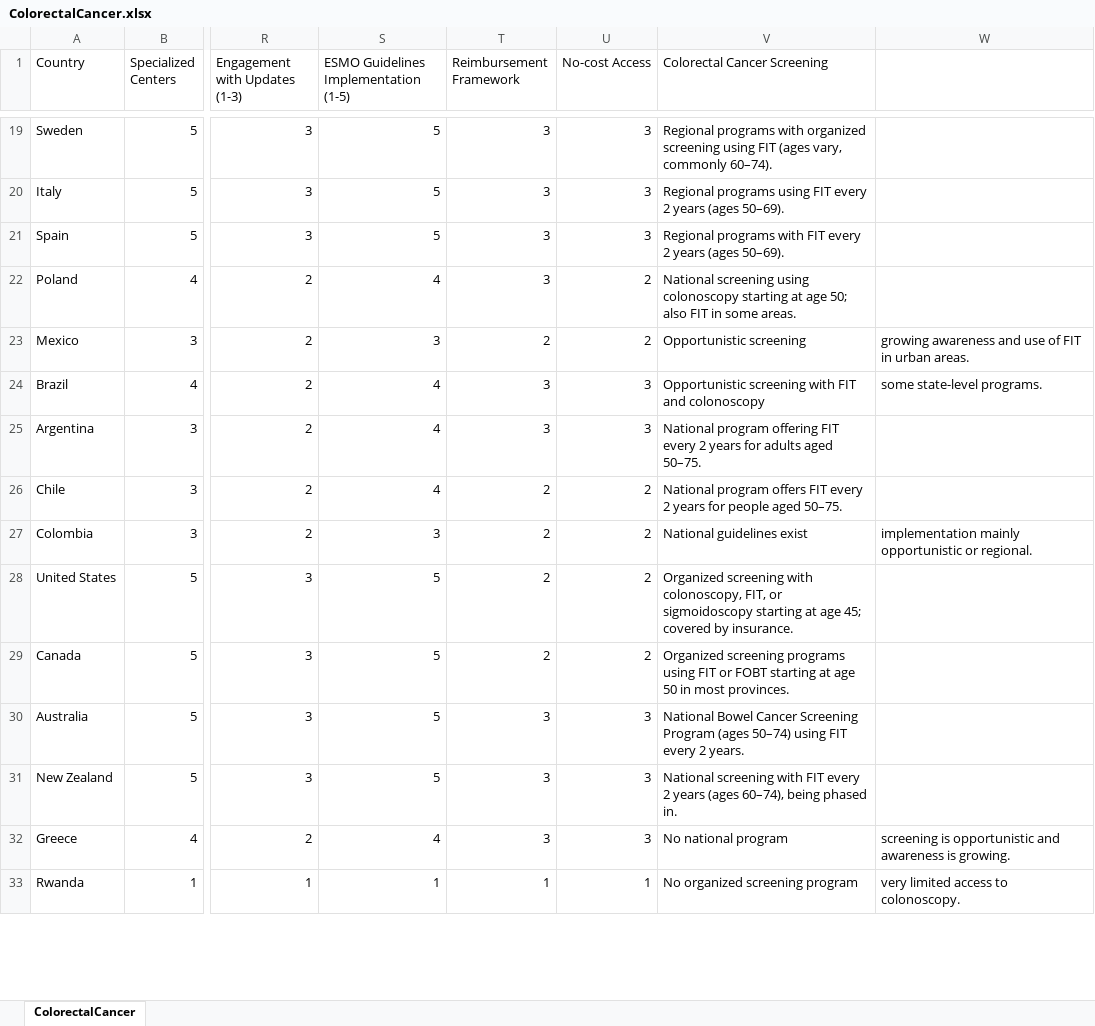
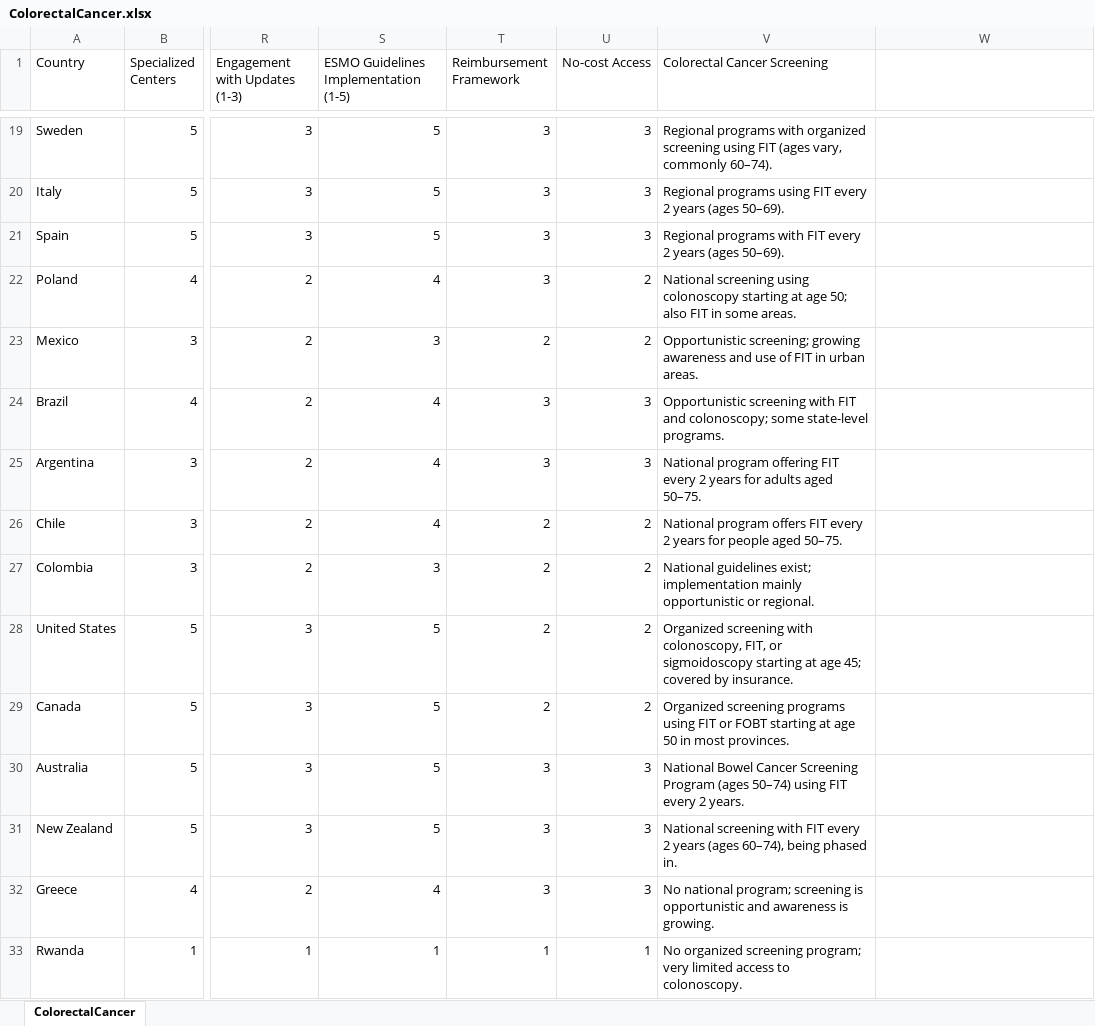
Before and after one commit to Aniket7651/Visualizer, an Excel workbook: staticfiles/Data/ColorectalCancer.xlsx, sheet ColorectalCancer, drawn as a sheet; only a part is shown, gaps mark what is left out; values as stored, in another font and other column widths than the file's, no borders; the diff covers the shown part only; the diff names each change by its address in the sheet, - before the commit and + after, or states it on an @@ line.

Commit message:
added data of gastric and colorectal cancer

```diff
--- a/staticfiles/Data/ColorectalCancer.xlsx (sheet ColorectalCancer)
+++ b/staticfiles/Data/ColorectalCancer.xlsx (sheet ColorectalCancer)
-V23 (Colorectal Cancer Screening): Opportunistic screening
+V23 (Colorectal Cancer Screening): Opportunistic screening; growing awareness and use of FIT in urban areas.
-W23: growing awareness and use of FIT in urban areas.
+W23: (empty)
-V24 (Colorectal Cancer Screening): …FIT and colonoscopy
+V24 (Colorectal Cancer Screening): …FIT and colonoscopy; some state-level programs.
-W24: some state-level programs.
+W24: (empty)
-V27 (Colorectal Cancer Screening): National guidelines exist
+V27 (Colorectal Cancer Screening): National guidelines exist; implementation mainly opportunistic or regional.
-W27: implementation mainly opportunistic or regional.
+W27: (empty)
-V32 (Colorectal Cancer Screening): No national program
+V32 (Colorectal Cancer Screening): No national program; screening is opportunistic and awareness is growing.
-W32: screening is opportunistic and awareness is growing.
+W32: (empty)
-V33 (Colorectal Cancer Screening): …organized screening program
+V33 (Colorectal Cancer Screening): …organized screening program; very limited access to colonoscopy.
-W33: very limited access to colonoscopy.
+W33: (empty)
```
Also changed, not shown: 20 edited cells elsewhere in this sheet, 9 other files.
